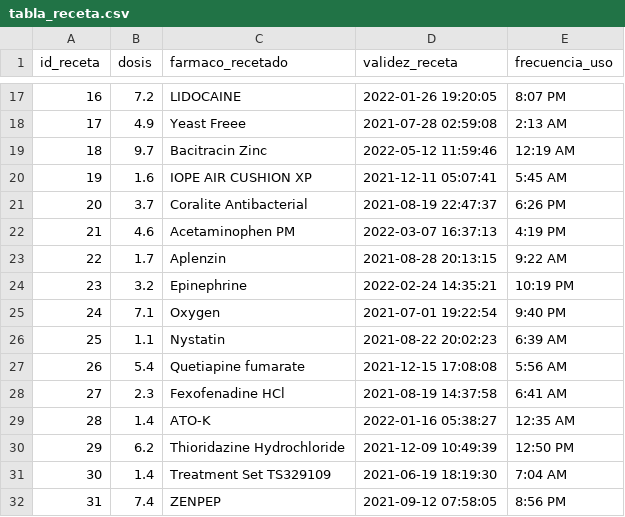
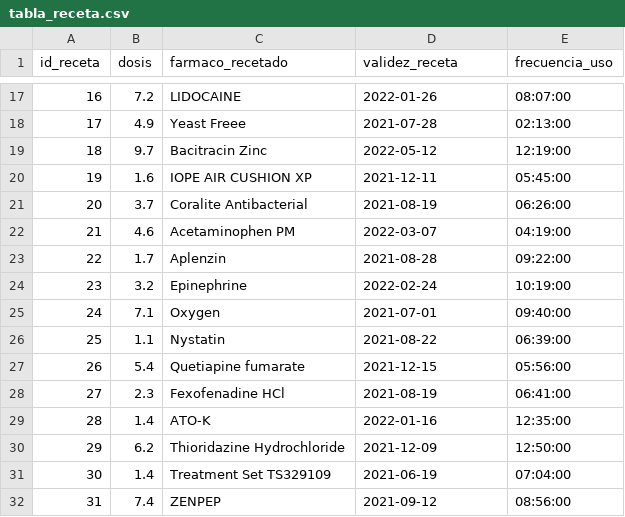
Before and after one commit to MrFei97/ScriptIns, a CSV file: tabla_receta.csv, drawn as a sheet; only a part is shown, gaps mark what is left out; the diff covers the shown part only.

```diff
--- a/tabla_receta.csv
+++ b/tabla_receta.csv
@@ -17,16 +17,16 @@ id_receta,dosis,farmaco_recetado,validez_receta,frecuencia_uso
-16,7.2,LIDOCAINE,2022-01-26 19:20:05,8:07 PM
-17,4.9,Yeast Freee,2021-07-28 02:59:08,2:13 AM
-18,9.7,Bacitracin Zinc,2022-05-12 11:59:46,12:19 AM
-19,1.6,IOPE AIR CUSHION XP,2021-12-11 05:07:41,5:45 AM
-20,3.7,Coralite Antibacterial,2021-08-19 22:47:37,6:26 PM
-21,4.6,Acetaminophen PM,2022-03-07 16:37:13,4:19 PM
-22,1.7,Aplenzin,2021-08-28 20:13:15,9:22 AM
-23,3.2,Epinephrine,2022-02-24 14:35:21,10:19 PM
-24,7.1,Oxygen,2021-07-01 19:22:54,9:40 PM
-25,1.1,Nystatin,2021-08-22 20:02:23,6:39 AM
-26,5.4,Quetiapine fumarate,2021-12-15 17:08:08,5:56 AM
-27,2.3,Fexofenadine HCl,2021-08-19 14:37:58,6:41 AM
-28,1.4,ATO-K,2022-01-16 05:38:27,12:35 AM
-29,6.2,Thioridazine Hydrochloride,2021-12-09 10:49:39,12:50 PM
-30,1.4,Treatment Set TS329109,2021-06-19 18:19:30,7:04 AM
-31,7.4,ZENPEP,2021-09-12 07:58:05,8:56 PM
+16,7.2,LIDOCAINE,2022-01-26,08:07:00
+17,4.9,Yeast Freee,2021-07-28,02:13:00
+18,9.7,Bacitracin Zinc,2022-05-12,12:19:00
+19,1.6,IOPE AIR CUSHION XP,2021-12-11,05:45:00
+20,3.7,Coralite Antibacterial,2021-08-19,06:26:00
+21,4.6,Acetaminophen PM,2022-03-07,04:19:00
+22,1.7,Aplenzin,2021-08-28,09:22:00
+23,3.2,Epinephrine,2022-02-24,10:19:00
+24,7.1,Oxygen,2021-07-01,09:40:00
+25,1.1,Nystatin,2021-08-22,06:39:00
+26,5.4,Quetiapine fumarate,2021-12-15,05:56:00
+27,2.3,Fexofenadine HCl,2021-08-19,06:41:00
+28,1.4,ATO-K,2022-01-16,12:35:00
+29,6.2,Thioridazine Hydrochloride,2021-12-09,12:50:00
+30,1.4,Treatment Set TS329109,2021-06-19,07:04:00
+31,7.4,ZENPEP,2021-09-12,08:56:00
```
Also changed, not shown: 72 edited cells elsewhere in this file, tabla_cliente.csv, 1 other file.
